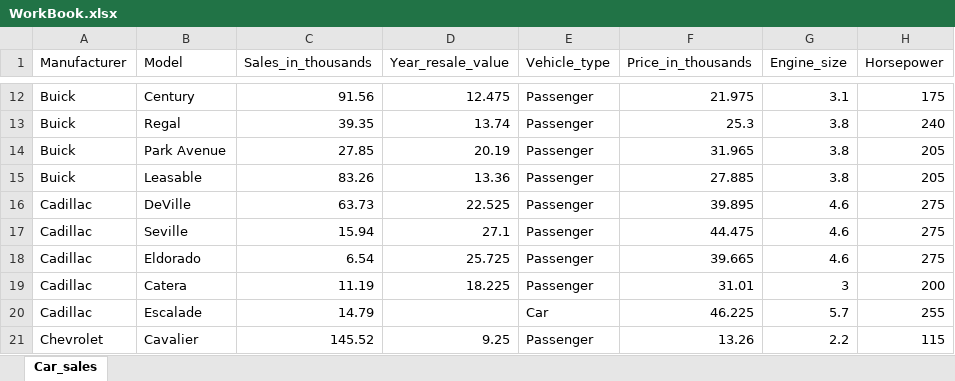
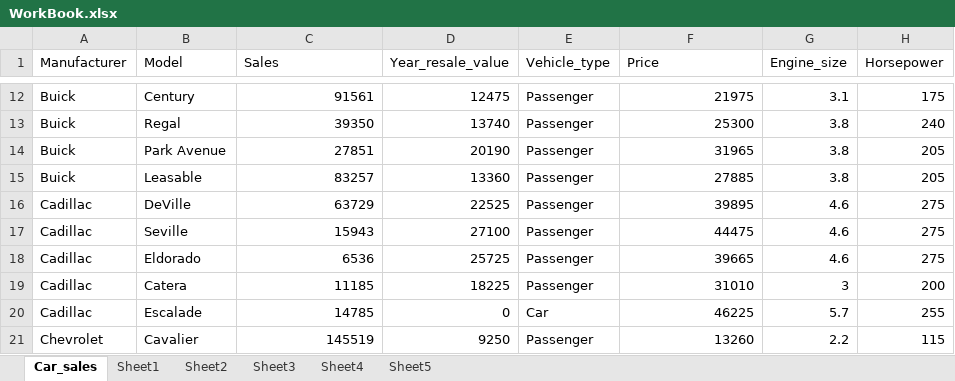
Before and after one commit to Varinder-KM/Car_Sales-Data_Analysis, an Excel workbook: WorkBook.xlsx, sheet Car_sales, drawn as a sheet; only a part is shown, gaps mark what is left out; values as stored, in another font and other column widths than the file's, no borders; table styles not drawn; the diff covers the shown part only; the diff names each change by its address in the sheet, - before the commit and + after, or states it on an @@ line.

```diff
--- a/WorkBook.xlsx (sheet Car_sales)
+++ b/WorkBook.xlsx (sheet Car_sales)
+sheet tab: Sheet1
+sheet tab: Sheet2
+sheet tab: Sheet3
+sheet tab: Sheet4
+sheet tab: Sheet5
-C1: Sales_in_thousands
+C1: Sales
-F1: Price_in_thousands
+F1: Price
-C12 (Sales): 91.56
+C12 (Sales): 91561
-D12 (Year_resale_value): 12.475
+D12 (Year_resale_value): 12475
-F12 (Price): 21.975
+F12 (Price): 21975
-C13 (Sales): 39.35
+C13 (Sales): 39350
-D13 (Year_resale_value): 13.74
+D13 (Year_resale_value): 13740
-F13 (Price): 25.3
+F13 (Price): 25300
-C14 (Sales): 27.85
+C14 (Sales): 27851
-D14 (Year_resale_value): 20.19
+D14 (Year_resale_value): 20190
-F14 (Price): 31.965
+F14 (Price): 31965
-C15 (Sales): 83.26
+C15 (Sales): 83257
-D15 (Year_resale_value): 13.36
+D15 (Year_resale_value): 13360
-F15 (Price): 27.885
+F15 (Price): 27885
-C16 (Sales): 63.73
+C16 (Sales): 63729
-D16 (Year_resale_value): 22.525
+D16 (Year_resale_value): 22525
-F16 (Price): 39.895
+F16 (Price): 39895
-C17 (Sales): 15.94
+C17 (Sales): 15943
-D17 (Year_resale_value): 27.1
+D17 (Year_resale_value): 27100
-F17 (Price): 44.475
+F17 (Price): 44475
-C18 (Sales): 6.54
+C18 (Sales): 6536
-D18 (Year_resale_value): 25.725
+D18 (Year_resale_value): 25725
-F18 (Price): 39.665
+F18 (Price): 39665
-C19 (Sales): 11.19
+C19 (Sales): 11185
-D19 (Year_resale_value): 18.225
+D19 (Year_resale_value): 18225
-F19 (Price): 31.01
+F19 (Price): 31010
-C20 (Sales): 14.79
+C20 (Sales): 14785
-D20 (Year_resale_value): (empty)
+D20 (Year_resale_value): 0
-F20 (Price): 46.225
+F20 (Price): 46225
-C21 (Sales): 145.52
+C21 (Sales): 145519
-D21 (Year_resale_value): 9.25
+D21 (Year_resale_value): 9250
-F21 (Price): 13.26
+F21 (Price): 13260
```
Also changed, not shown: 435 edited cells elsewhere in this sheet, charts or pictures.
